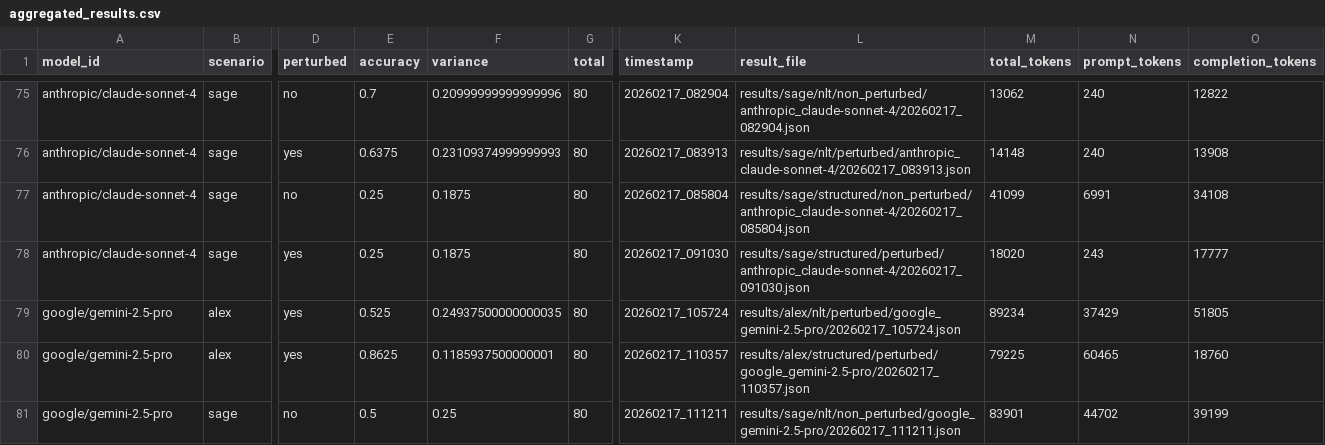
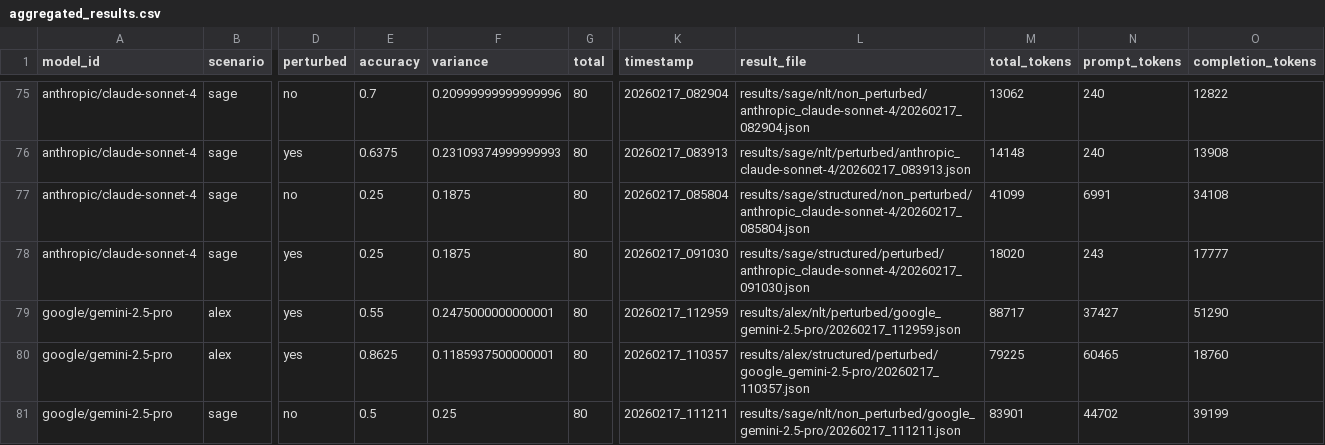
Before and after one commit to Sage-is/NLT-Replication-Study, a CSV file: aggregated_results.csv, drawn as a sheet; only a part is shown, gaps mark what is left out; the diff names each change by its address in the sheet, - before the commit and + after, or states it on an @@ line.

```diff
--- a/aggregated_results.csv
+++ b/aggregated_results.csv
-E79 (accuracy): 0.525
+E79 (accuracy): 0.55
-F79 (variance): 0.24937500000000035
+F79 (variance): 0.2475000000000001
-K79 (timestamp): 20260217_105724
+K79 (timestamp): 20260217_112959
-L79 (result_file): results/alex/nlt/perturbed/google_gemini-2.5-pro/20260217_105724.json
+L79 (result_file): results/alex/nlt/perturbed/google_gemini-2.5-pro/20260217_112959.json
-M79 (total_tokens): 89234
+M79 (total_tokens): 88717
-N79 (prompt_tokens): 37429
+N79 (prompt_tokens): 37427
-O79 (completion_tokens): 51805
+O79 (completion_tokens): 51290
```
Also changed, not shown: 3 other files.
